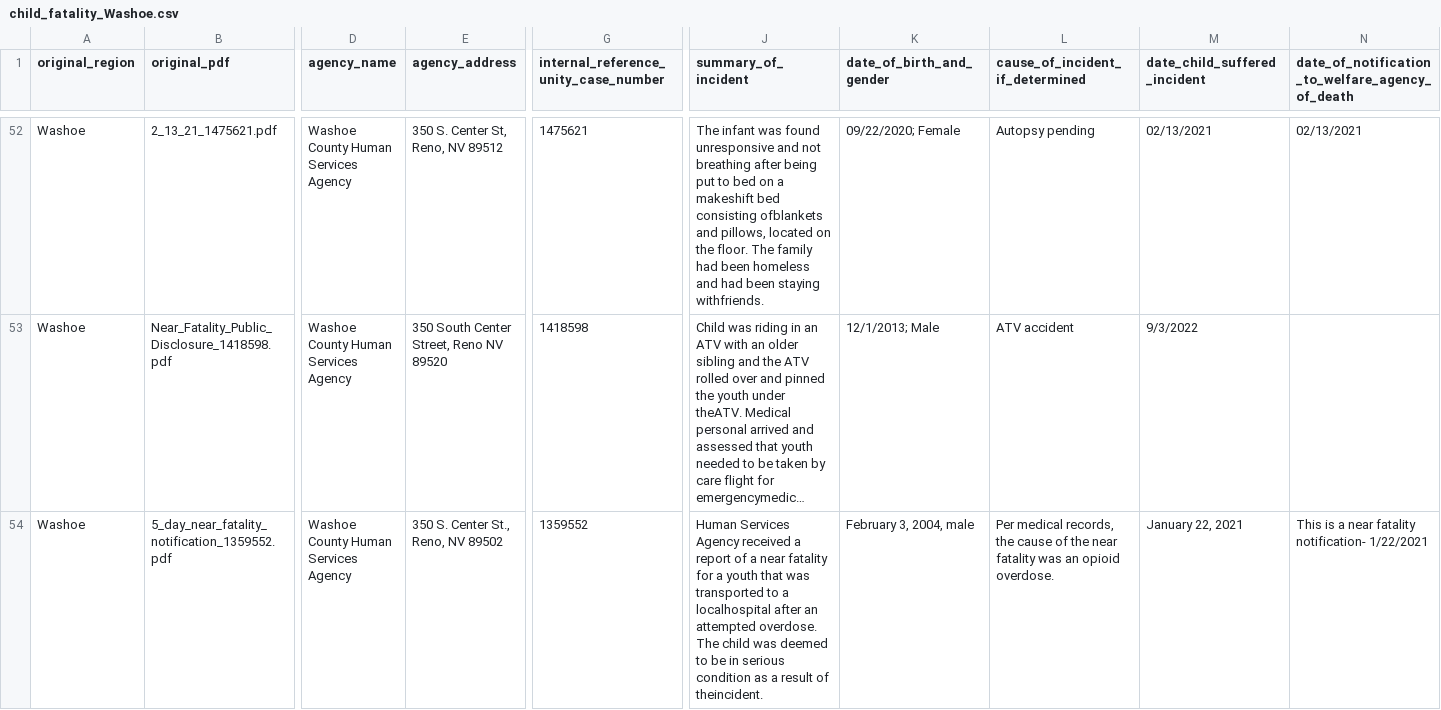
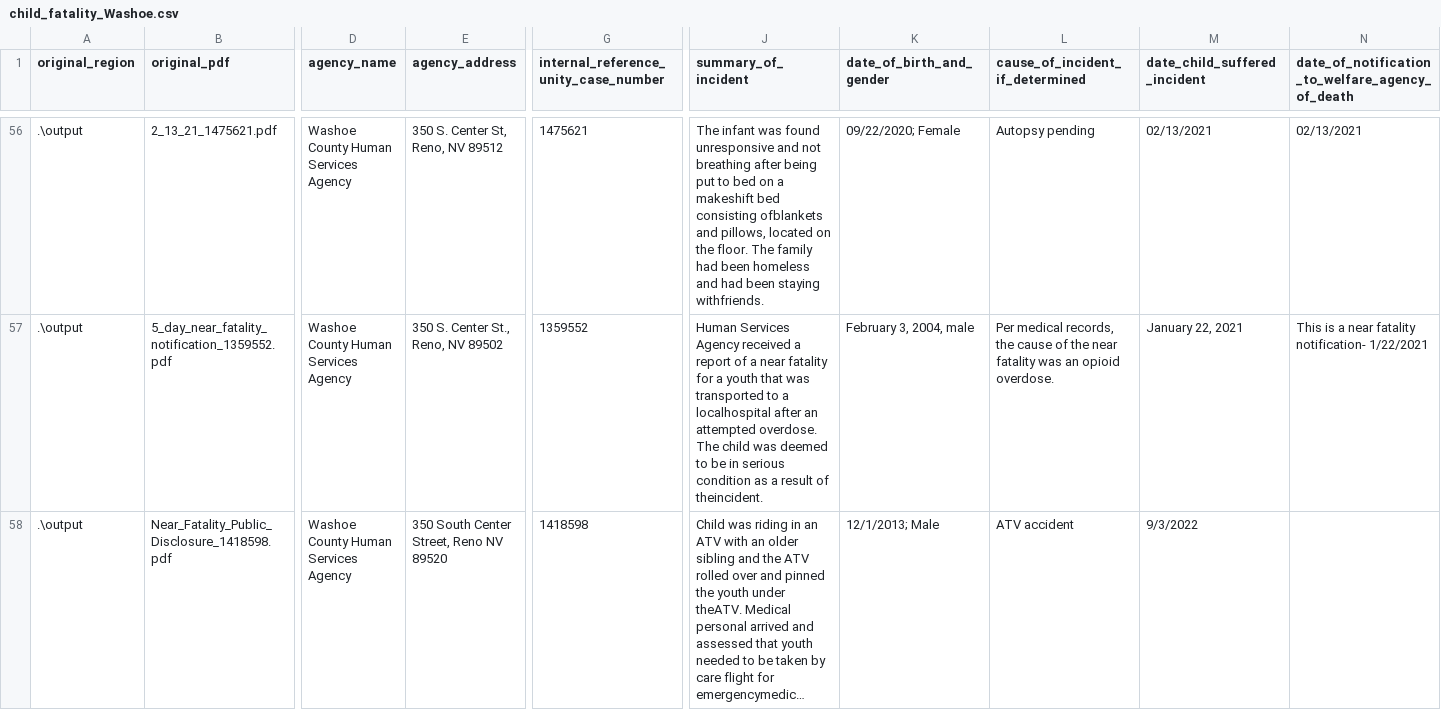
Before and after one commit to kevinkurek/state_of_nv_child_fatalities, a CSV file: output_files/child_fatality_Washoe.csv, drawn as a sheet; only a part is shown, gaps mark what is left out; long unchanged cells end in …; removed rows and columns are numbered as before the commit, all else as after; rows hold the shown columns only; the diff covers the shown part only; the diff names each change by its address in the sheet, - before the commit and + after, or states it on an @@ line.

```diff
--- a/output_files/child_fatality_Washoe.csv
+++ b/output_files/child_fatality_Washoe.csv
-A56 (original_region): Washoe
+A56 (original_region): .\output
+row 57: .\output | 5_day_near_fatality_notification_1359552.pdf | Washoe County Human Services Agency | 350 S. Center St., Reno, NV 89502 | 1359552 | Human Services Agency received a report of a near fatality for a youth that was transported to a localhospital after an attempted overdose. The child was deemed to be in serious condition as a result of theincident. | February 3, 2004, male | Per medical records, the cause of the near fatality was an opioid overdose. | January 22, 2021 | This is a near fatality notification- 1/22/2021
-A58 (original_region): Washoe
+A58 (original_region): .\output
-row 54: Washoe | 5_day_near_fatality_notification_1359552.pdf | Washoe County Human Services Agency | 350 S. Center St., Reno, NV 89502 | 1359552 | Human Services Agency received a report of a near fatality for a youth that was transported to a localhospital after an attempted overdose. The child was deemed to be in serious condition as a result of theincident. | February 3, 2004, male | Per medical records, the cause of the near fatality was an opioid overdose. | January 22, 2021 | This is a near fatality notification- 1/22/2021
```
Also changed, not shown: 6 added rows, 2 removed rows and 48 edited cells elsewhere in this file, output_files/Clark_merged.csv, output_files/Clark_pdfs_prior_counts.csv, 10 other files.
